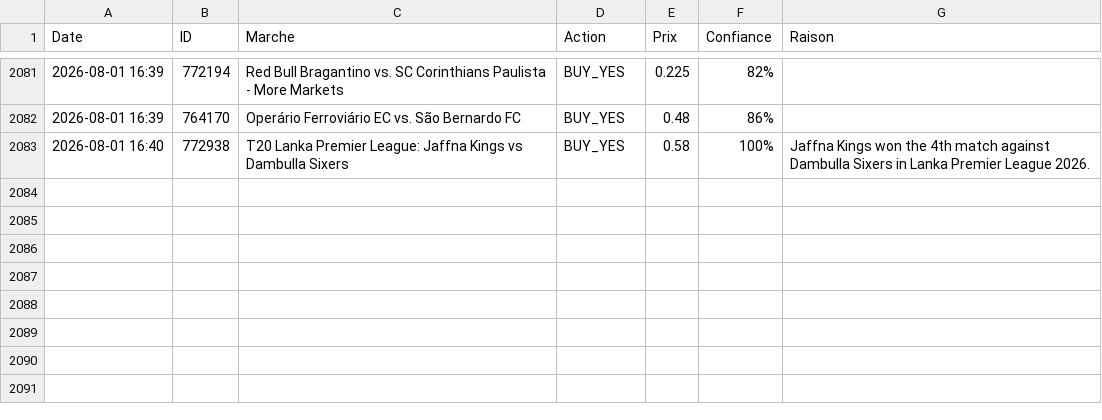
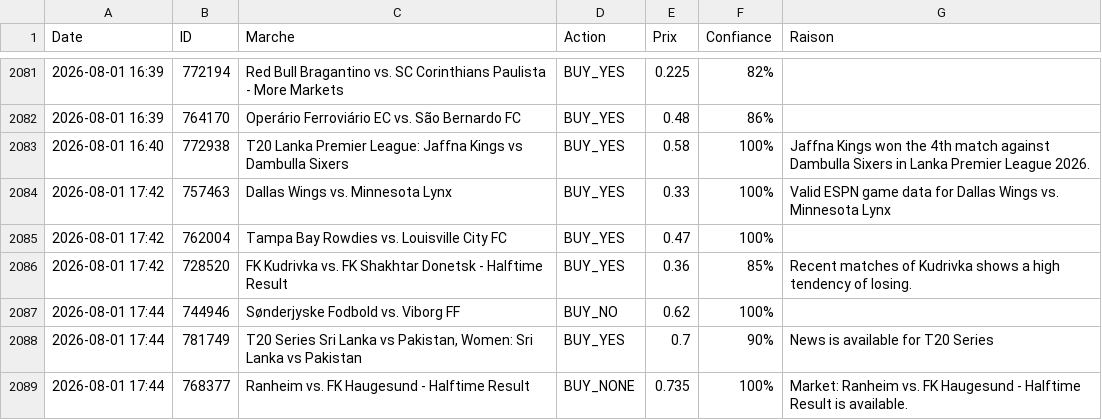
Before and after one commit to sentineloracle-lab/polymarket-scanner, a CSV file: trading_journal.csv, drawn as a sheet; only a part is shown, gaps mark what is left out.

Commit message:
Update trading journal [skip ci]

```diff
--- a/trading_journal.csv
+++ b/trading_journal.csv
@@ -2083 +2083,7 @@ Date,ID,Marche,Action,Prix,Confiance,Raison
 2026-08-01 16:40,772938,T20 Lanka Premier League: Jaffna Kings vs Dambulla Sixers,BUY_YES,0.58,100%,Jaffna Kings won the 4th match against Dambulla Sixers in Lanka Premier League 2026.
+2026-08-01 17:42,757463,Dallas Wings vs. Minnesota Lynx,BUY_YES,0.33,100%,Valid ESPN game data for Dallas Wings vs. Minnesota Lynx
+2026-08-01 17:42,762004,Tampa Bay Rowdies vs. Louisville City FC,BUY_YES,0.47,100%,
+2026-08-01 17:42,728520,FK Kudrivka vs. FK Shakhtar Donetsk - Halftime Result,BUY_YES,0.36,85%,Recent matches of Kudrivka shows a high tendency of losing.
+2026-08-01 17:44,744946,Sønderjyske Fodbold vs. Viborg FF,BUY_NO,0.62,100%,
+2026-08-01 17:44,781749,"T20 Series Sri Lanka vs Pakistan, Women: Sri Lanka vs Pakistan",BUY_YES,0.7,90%,News is available for T20 Series
+2026-08-01 17:44,768377,Ranheim vs. FK Haugesund - Halftime Result,BUY_NONE,0.735,100%,Market: Ranheim vs. FK Haugesund - Halftime Result is available.
```
